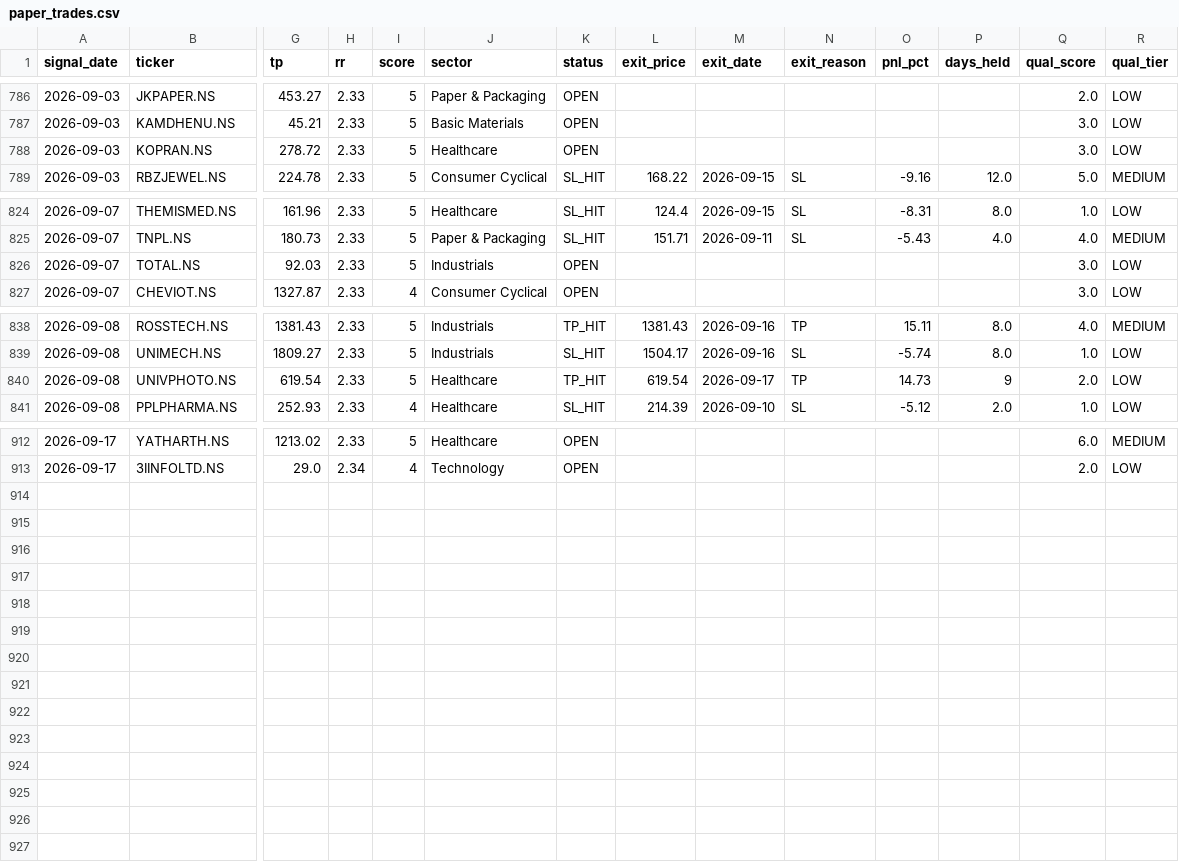
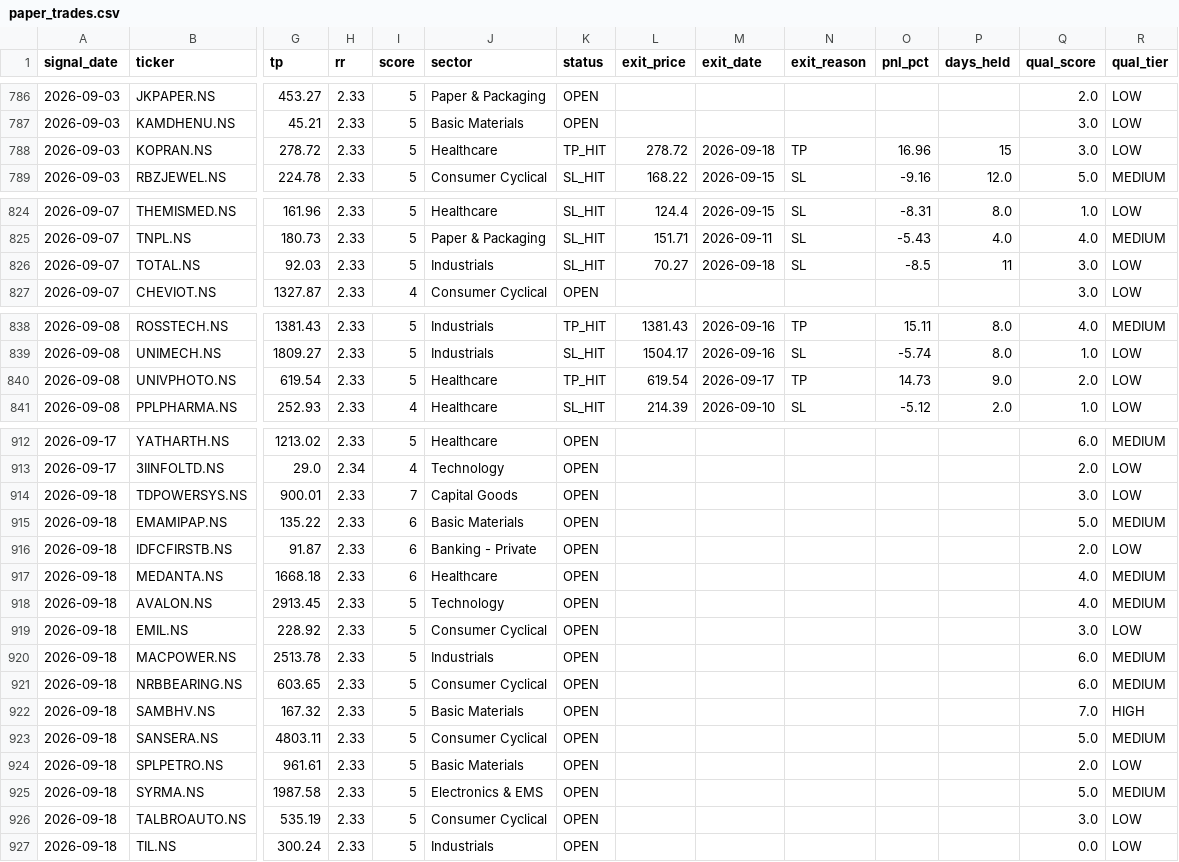
Before and after one commit to SanjayJoshi116/quant_backtesting, a CSV file: logs/paper_trades.csv, drawn as a sheet; only a part is shown, gaps mark what is left out; rows hold the shown columns only; the diff covers the shown part only; the diff names each change by its address in the sheet, - before the commit and + after, or states it on an @@ line.

```diff
--- a/logs/paper_trades.csv
+++ b/logs/paper_trades.csv
-K788 (status): OPEN
+K788 (status): TP_HIT
-L788 (exit_price): (empty)
+L788 (exit_price): 278.72
-M788 (exit_date): (empty)
+M788 (exit_date): 2026-09-18
-N788 (exit_reason): (empty)
+N788 (exit_reason): TP
-O788 (pnl_pct): (empty)
+O788 (pnl_pct): 16.96
-P788 (days_held): (empty)
+P788 (days_held): 15
-K826 (status): OPEN
+K826 (status): SL_HIT
-L826 (exit_price): (empty)
+L826 (exit_price): 70.27
-M826 (exit_date): (empty)
+M826 (exit_date): 2026-09-18
-N826 (exit_reason): (empty)
+N826 (exit_reason): SL
-O826 (pnl_pct): (empty)
+O826 (pnl_pct): -8.5
-P826 (days_held): (empty)
+P826 (days_held): 11
-P840 (days_held): 9
+P840 (days_held): 9.0
+row 914: 2026-09-18 | TDPOWERSYS.NS | 900.01 | 2.33 | 7 | Capital Goods | OPEN |  |  |  |  |  | 3.0 | LOW
+row 915: 2026-09-18 | EMAMIPAP.NS | 135.22 | 2.33 | 6 | Basic Materials | OPEN |  |  |  |  |  | 5.0 | MEDIUM
+row 916: 2026-09-18 | IDFCFIRSTB.NS | 91.87 | 2.33 | 6 | Banking - Private | OPEN |  |  |  |  |  | 2.0 | LOW
+row 917: 2026-09-18 | MEDANTA.NS | 1668.18 | 2.33 | 6 | Healthcare | OPEN |  |  |  |  |  | 4.0 | MEDIUM
+row 918: 2026-09-18 | AVALON.NS | 2913.45 | 2.33 | 5 | Technology | OPEN |  |  |  |  |  | 4.0 | MEDIUM
+row 919: 2026-09-18 | EMIL.NS | 228.92 | 2.33 | 5 | Consumer Cyclical | OPEN |  |  |  |  |  | 3.0 | LOW
+row 920: 2026-09-18 | MACPOWER.NS | 2513.78 | 2.33 | 5 | Industrials | OPEN |  |  |  |  |  | 6.0 | MEDIUM
+row 921: 2026-09-18 | NRBBEARING.NS | 603.65 | 2.33 | 5 | Consumer Cyclical | OPEN |  |  |  |  |  | 6.0 | MEDIUM
+row 922: 2026-09-18 | SAMBHV.NS | 167.32 | 2.33 | 5 | Basic Materials | OPEN |  |  |  |  |  | 7.0 | HIGH
+row 923: 2026-09-18 | SANSERA.NS | 4803.11 | 2.33 | 5 | Consumer Cyclical | OPEN |  |  |  |  |  | 5.0 | MEDIUM
+row 924: 2026-09-18 | SPLPETRO.NS | 961.61 | 2.33 | 5 | Basic Materials | OPEN |  |  |  |  |  | 2.0 | LOW
+row 925: 2026-09-18 | SYRMA.NS | 1987.58 | 2.33 | 5 | Electronics & EMS | OPEN |  |  |  |  |  | 5.0 | MEDIUM
+row 926: 2026-09-18 | TALBROAUTO.NS | 535.19 | 2.33 | 5 | Consumer Cyclical | OPEN |  |  |  |  |  | 3.0 | LOW
+row 927: 2026-09-18 | TIL.NS | 300.24 | 2.33 | 5 | Industrials | OPEN |  |  |  |  |  | 0.0 | LOW
```
Also changed, not shown: 5 edited cells elsewhere in this file.
